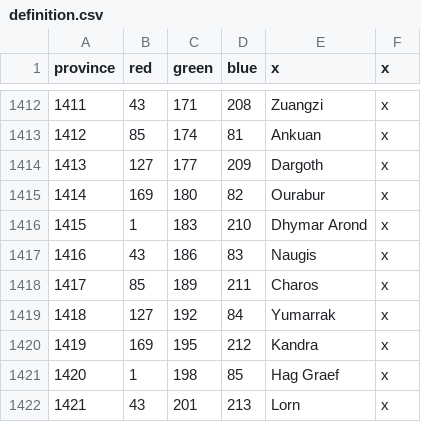
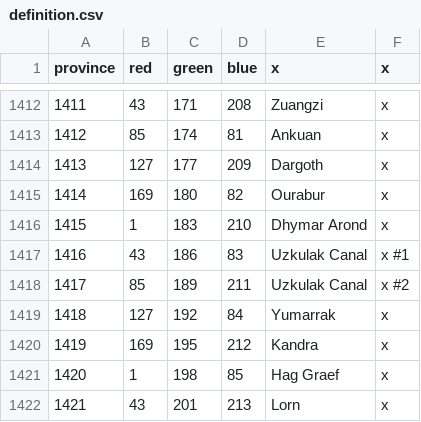
Before and after one commit to Hexenstag-Team/CK2-Hexenstag-Dev, a CSV file: map/definition.csv, drawn as a sheet; only a part is shown, gaps mark what is left out.

```diff
--- a/map/definition.csv
+++ b/map/definition.csv
@@ -1416,4 +1416,4 @@ province;red;green;blue;x;x
 1415;1;183;210;Dhymar Arond;x
-1416;43;186;83;Naugis;x
-1417;85;189;211;Charos;x
+1416;43;186;83;Uzkulak Canal;x	#1
+1417;85;189;211;Uzkulak Canal;x	#2
 1418;127;192;84;Yumarrak;x
```
Also changed, not shown: localisation/000_province_names.csv, map/adjacencies.csv, 5 other files.
